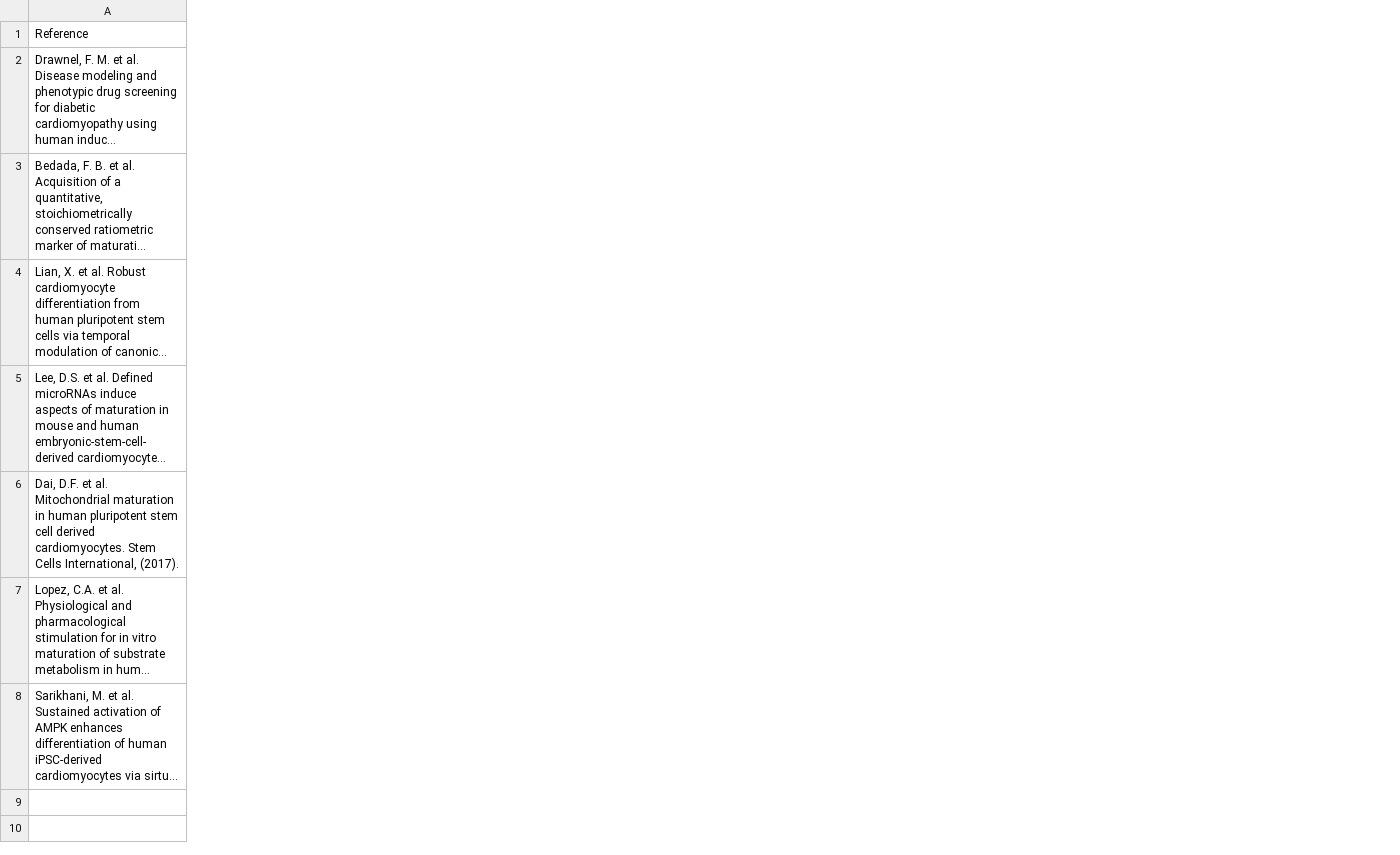
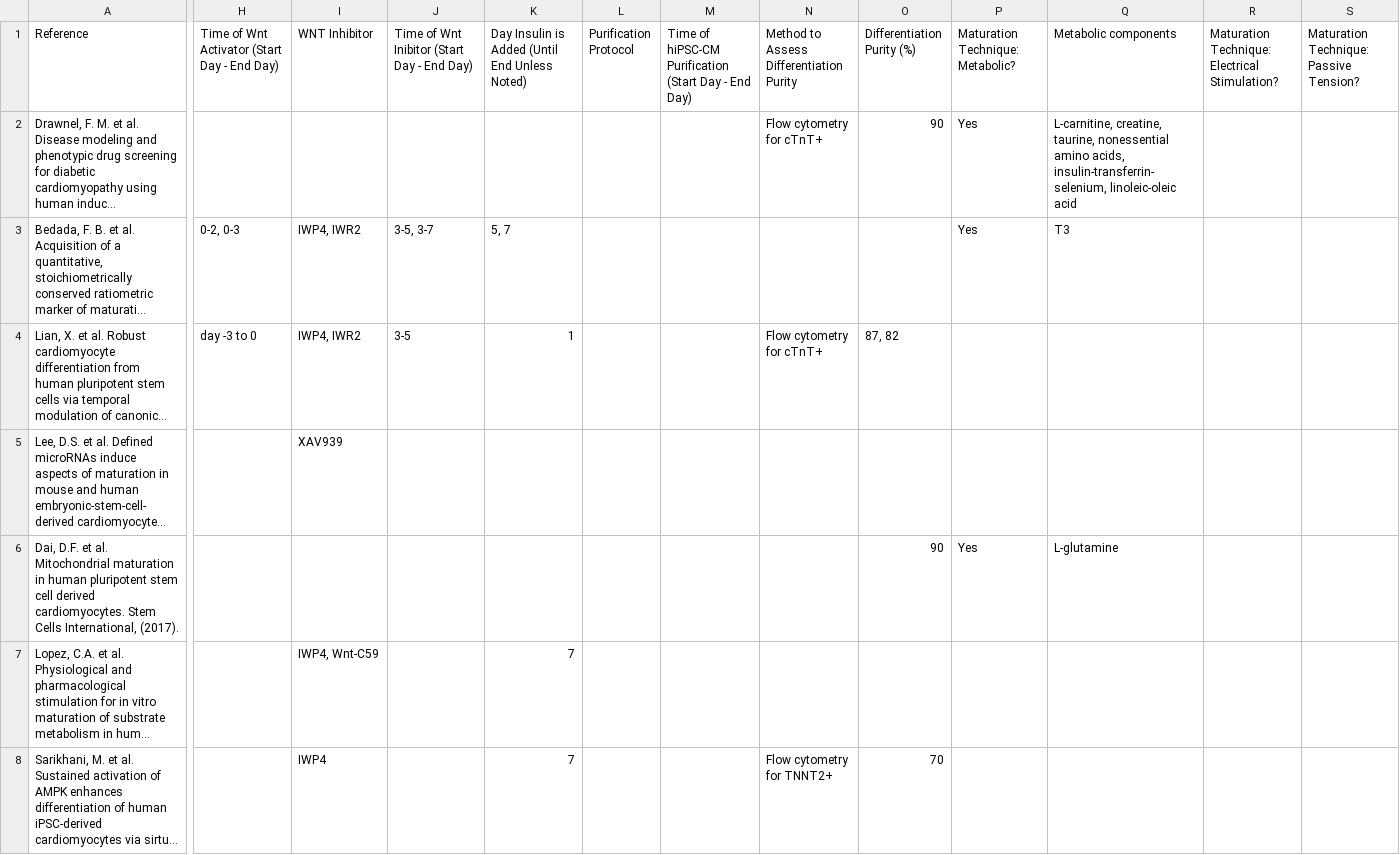
Before and after one commit to phycochow/palpantlab_hiPSC_database, a TSV file: docs/datasets/minimal_YCao_updated_dataset.tsv, drawn as a sheet; only a part is shown, gaps mark what is left out; long unchanged cells end in …; the diff covers the shown part only; the diff names each change by its address in the sheet, - before the commit and + after, or states it on an @@ line.

```diff
--- a/docs/datasets/minimal_YCao_updated_dataset.tsv
+++ b/docs/datasets/minimal_YCao_updated_dataset.tsv
+column H, rows 1-4: Time of Wnt Activator (Start Day - End Day) |  | 0-2, 0-3 | day -3 to 0
+column I (WNT Inhibitor), rows 3-8: IWP4, IWR2 | IWP4, IWR2 | XAV939 |  | IWP4, Wnt-C59 | IWP4
+column J, rows 1-4: Time of Wnt Inibitor (Start Day - End Day) |  | 3-5, 3-7 | 3-5
+column K, rows 1-8: Day Insulin is Added (Until End Unless Noted) |  | 5, 7 | 1 |  |  | 7 | 7
+column L (Purification Protocol), empty
+column M, row 1: Time of hiPSC-CM Purification (Start Day - End Day)
+column N, rows 1-8: Method to Assess Differentiation Purity | Flow cytometry for cTnT+ |  | Flow cytometry for cTnT+ |  |  |  | Flow cytometry for TNNT2+
+column O (Differentiation Purity (%)), rows 2-8: 90 |  | 87, 82 |  | 90 |  | 70
+column P (Maturation Technique: Metabolic?), rows 2-6: Yes | Yes |  |  | Yes
+column Q (Metabolic components), rows 2-6: L-carnitine, creatine, taurine, nonessential amino acids, insulin-transferrin-selenium, linoleic-oleic acid | T3 |  |  | L-glutamine
+column R, row 1: Maturation Technique: Electrical Stimulation?
+column S, row 1: Maturation Technique: Passive Tension?
```
Also changed, not shown: 3 added rows and 1 added column elsewhere in this file, docs/datasets/YCao_updated_dataset1.tsv, 5 other files.
